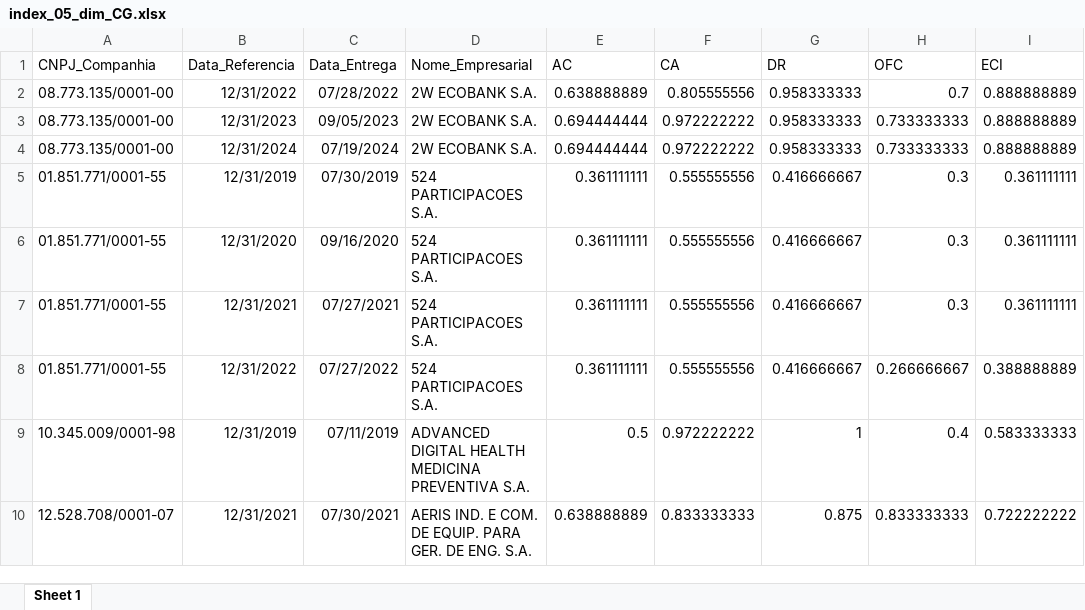
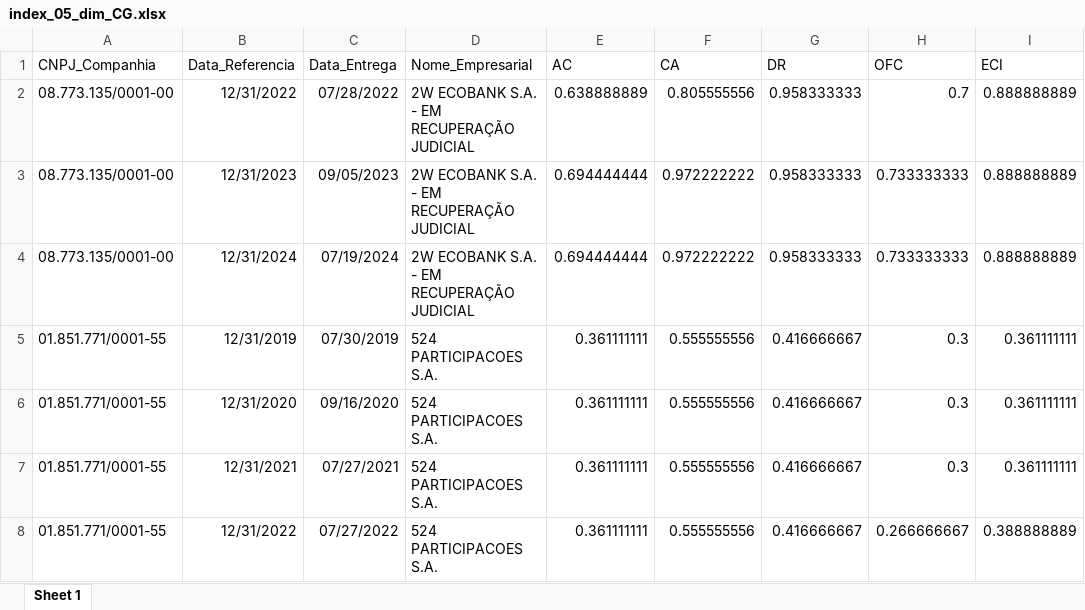
Before and after one commit to mvlp/celta, an Excel workbook: public/docs/index_05_dim_CG.xlsx, sheet Sheet 1, drawn as a sheet; only a part is shown; the shorter side is filled out with more unchanged rows; values as stored, in another font and other column widths than the file's, no borders; the diff names each change by its address in the sheet, - before the commit and + after, or states it on an @@ line.

```diff
--- a/public/docs/index_05_dim_CG.xlsx (sheet Sheet 1)
+++ b/public/docs/index_05_dim_CG.xlsx (sheet Sheet 1)
-D2:D4 (Nome_Empresarial): 2W ECOBANK S.A.
+D2:D4 (Nome_Empresarial): 2W ECOBANK S.A. - EM RECUPERAÇÃO JUDICIAL
```
Also changed, not shown: public/docs/index_07_dim_CG.xlsx, 12 other files.
